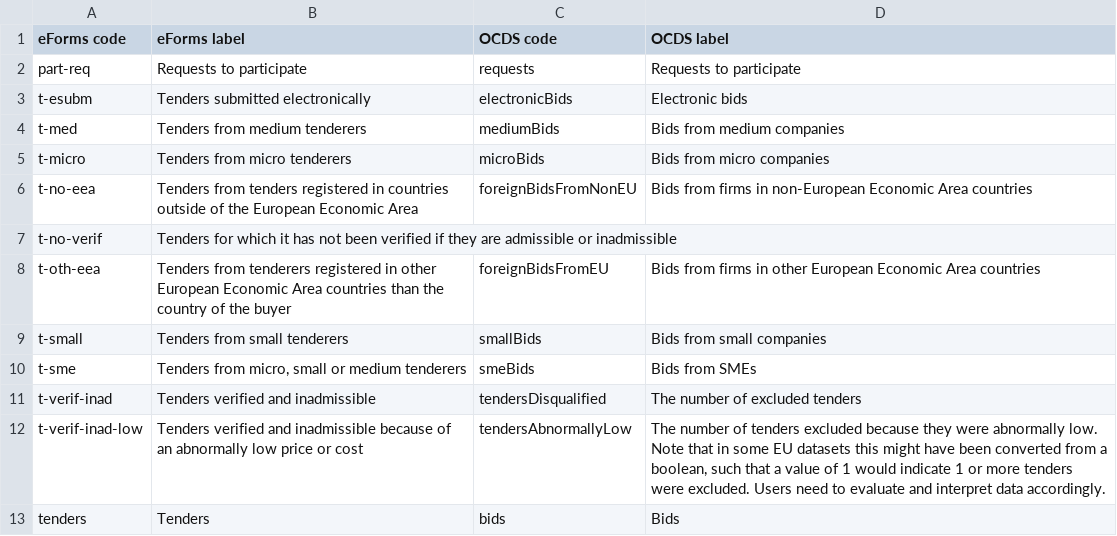
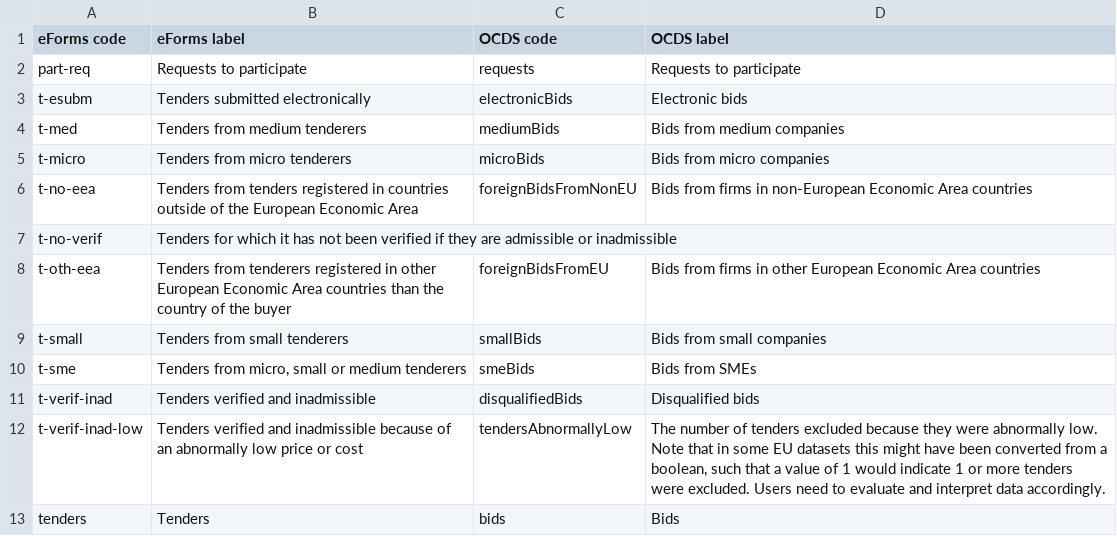
Before and after one commit to open-contracting-extensions/eforms, a CSV file: docs/codelists/received-submission-type.csv, drawn as a sheet.

```diff
--- a/docs/codelists/received-submission-type.csv
+++ b/docs/codelists/received-submission-type.csv
@@ -10,3 +10,3 @@ t-small,Tenders from small tenderers,smallBids,Bids from small companies
 t-sme,"Tenders from micro, small or medium tenderers",smeBids,Bids from SMEs
-t-verif-inad,Tenders verified and inadmissible,tendersDisqualified,The number of excluded tenders
+t-verif-inad,Tenders verified and inadmissible,disqualifiedBids,Disqualified bids
 t-verif-inad-low,Tenders verified and inadmissible because of an abnormally low price or cost,tendersAbnormallyLow,"The number of tenders excluded because they were abnormally low. Note that in some EU datasets this might have been converted from a boolean, such that a value of 1 would indicate 1 or more tenders were excluded. Users need to evaluate and interpret data accordingly."
```
Also changed, not shown: 3 other files.
